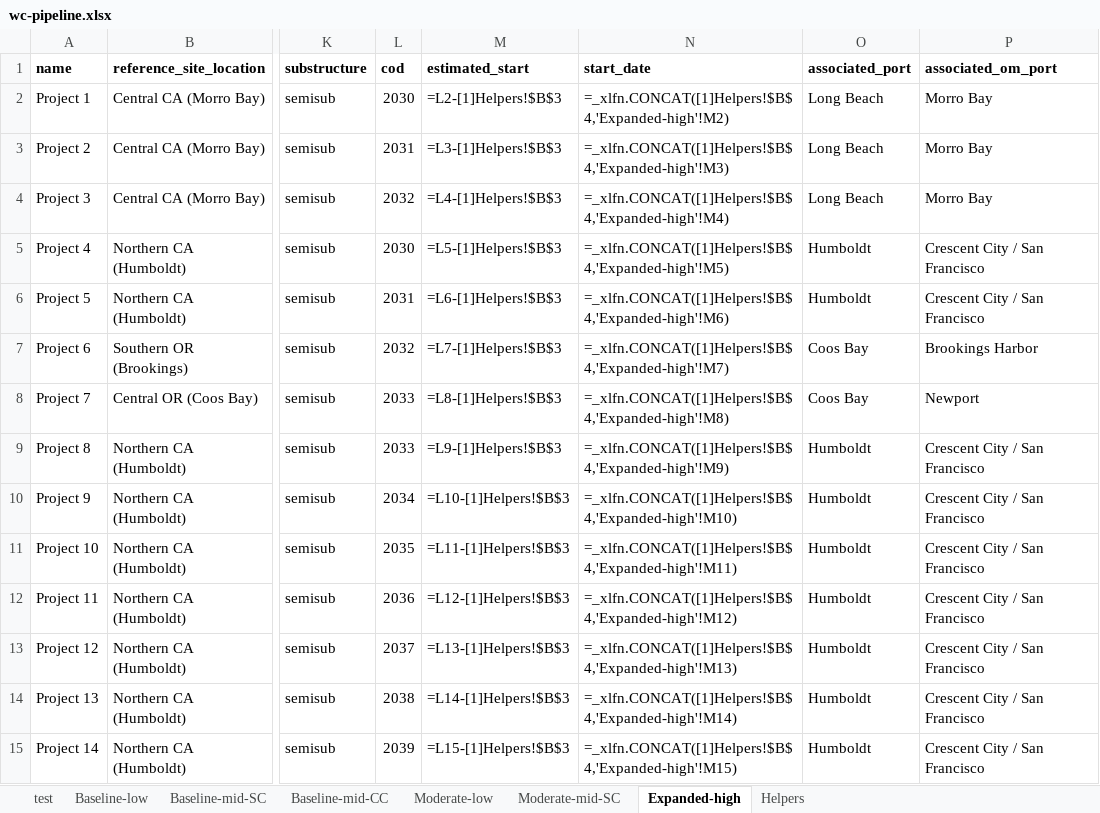
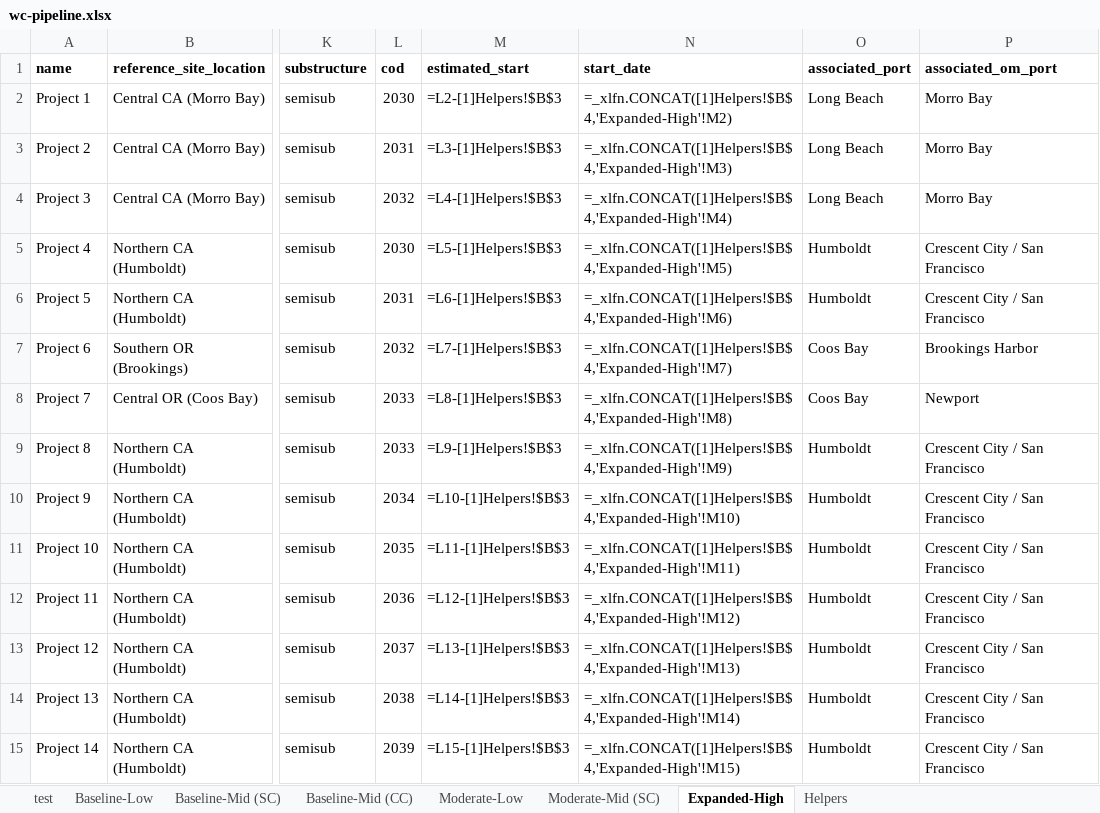
Before and after one commit to NREL/CORAL, an Excel workbook: analysis/library/pipeline/wc-pipeline.xlsx, sheet Expanded-High, drawn as a sheet; only a part is shown, gaps mark what is left out; values as stored, in another font and other column widths than the file's, no borders; formulas are shown in place of their values; the diff covers the shown part only; the diff names each change by its address in the sheet, - before the commit and + after, or states it on an @@ line.

```diff
--- a/analysis/library/pipeline/wc-pipeline.xlsx (sheet Expanded-High)
+++ b/analysis/library/pipeline/wc-pipeline.xlsx (sheet Expanded-High)
-sheet tab: Baseline-low
+sheet tab: Baseline-Low
-sheet tab: Baseline-mid-SC
+sheet tab: Baseline-Mid (SC)
-sheet tab: Baseline-mid-CC
+sheet tab: Baseline-Mid (CC)
-sheet tab: Moderate-low
+sheet tab: Moderate-Low
-sheet tab: Moderate-mid-SC
+sheet tab: Moderate-Mid (SC)
-sheet tab: Expanded-high
+sheet tab: Expanded-High
-N2 (start_date): =_xlfn.CONCAT([1]Helpers!$B$4,'Expanded-high'!M2)
+N2 (start_date): =_xlfn.CONCAT([1]Helpers!$B$4,'Expanded-High'!M2)
-N3 (start_date): =_xlfn.CONCAT([1]Helpers!$B$4,'Expanded-high'!M3)
+N3 (start_date): =_xlfn.CONCAT([1]Helpers!$B$4,'Expanded-High'!M3)
-N4 (start_date): =_xlfn.CONCAT([1]Helpers!$B$4,'Expanded-high'!M4)
+N4 (start_date): =_xlfn.CONCAT([1]Helpers!$B$4,'Expanded-High'!M4)
-N5 (start_date): =_xlfn.CONCAT([1]Helpers!$B$4,'Expanded-high'!M5)
+N5 (start_date): =_xlfn.CONCAT([1]Helpers!$B$4,'Expanded-High'!M5)
-N6 (start_date): =_xlfn.CONCAT([1]Helpers!$B$4,'Expanded-high'!M6)
+N6 (start_date): =_xlfn.CONCAT([1]Helpers!$B$4,'Expanded-High'!M6)
-N7 (start_date): =_xlfn.CONCAT([1]Helpers!$B$4,'Expanded-high'!M7)
+N7 (start_date): =_xlfn.CONCAT([1]Helpers!$B$4,'Expanded-High'!M7)
-N8 (start_date): =_xlfn.CONCAT([1]Helpers!$B$4,'Expanded-high'!M8)
+N8 (start_date): =_xlfn.CONCAT([1]Helpers!$B$4,'Expanded-High'!M8)
-N9 (start_date): =_xlfn.CONCAT([1]Helpers!$B$4,'Expanded-high'!M9)
+N9 (start_date): =_xlfn.CONCAT([1]Helpers!$B$4,'Expanded-High'!M9)
-N10 (start_date): =_xlfn.CONCAT([1]Helpers!$B$4,'Expanded-high'!M10)
+N10 (start_date): =_xlfn.CONCAT([1]Helpers!$B$4,'Expanded-High'!M10)
-N11 (start_date): =_xlfn.CONCAT([1]Helpers!$B$4,'Expanded-high'!M11)
+N11 (start_date): =_xlfn.CONCAT([1]Helpers!$B$4,'Expanded-High'!M11)
-N12 (start_date): =_xlfn.CONCAT([1]Helpers!$B$4,'Expanded-high'!M12)
+N12 (start_date): =_xlfn.CONCAT([1]Helpers!$B$4,'Expanded-High'!M12)
-N13 (start_date): =_xlfn.CONCAT([1]Helpers!$B$4,'Expanded-high'!M13)
+N13 (start_date): =_xlfn.CONCAT([1]Helpers!$B$4,'Expanded-High'!M13)
-N14 (start_date): =_xlfn.CONCAT([1]Helpers!$B$4,'Expanded-high'!M14)
+N14 (start_date): =_xlfn.CONCAT([1]Helpers!$B$4,'Expanded-High'!M14)
-N15 (start_date): =_xlfn.CONCAT([1]Helpers!$B$4,'Expanded-high'!M15)
+N15 (start_date): =_xlfn.CONCAT([1]Helpers!$B$4,'Expanded-High'!M15)
```
Also changed, not shown: 41 edited cells elsewhere in this sheet, sheet Moderate-Mid (SC), sheet Moderate-Low, sheet Baseline-Low, sheet Baseline-Mid (CC), sheet Baseline-Mid (SC), analysis/library/investments/scenario-investments.xlsx, analysis/results/cumulative-capacity.xlsx, 36 other files.
